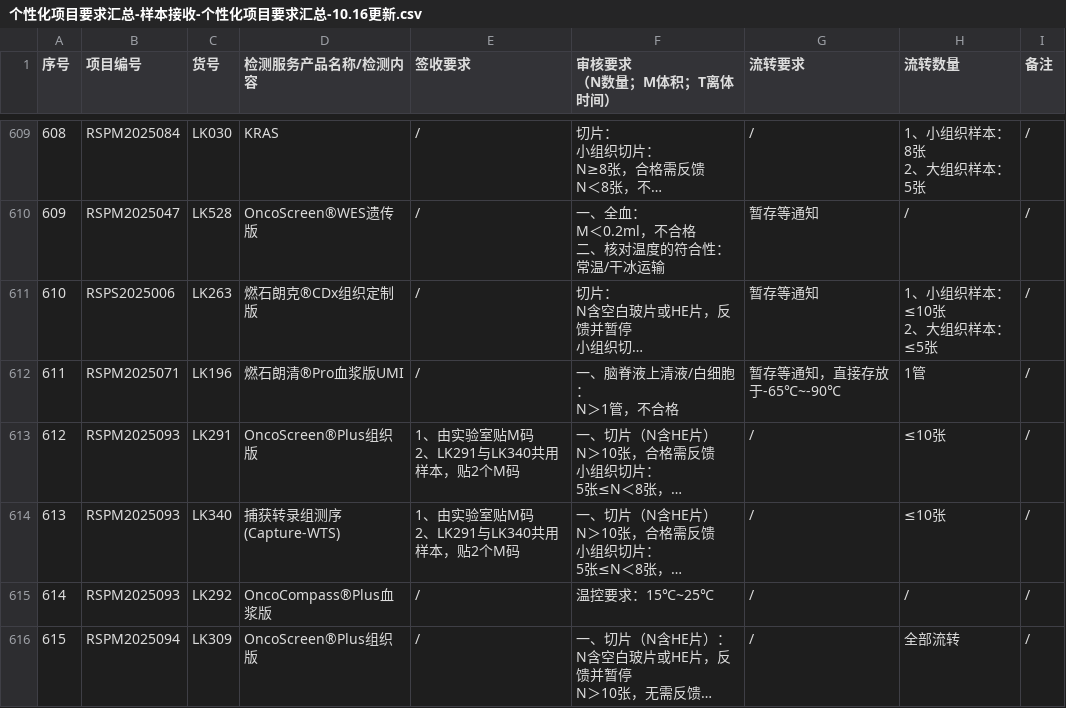
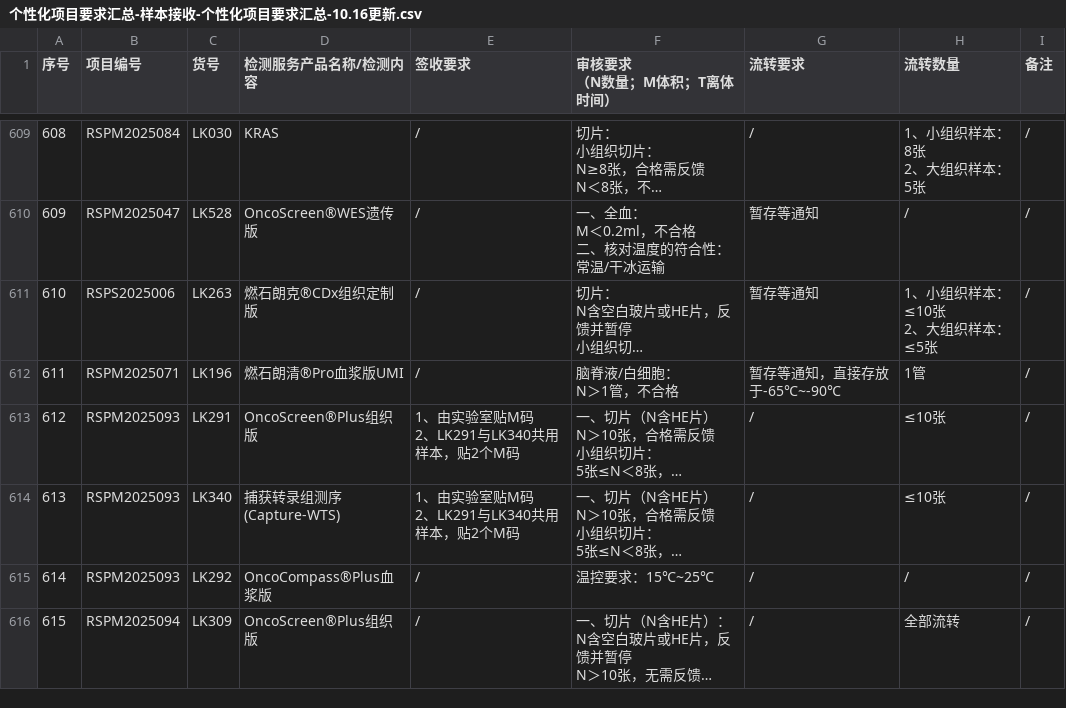
Before and after one commit to sy2924/project-qc-data, a CSV file: 个性化项目要求汇总-样本接收-个性化项目要求汇总-10.16更新.csv, drawn as a sheet; only a part is shown, gaps mark what is left out; long unchanged cells end in …; ↵ is a line break in a cell; the diff covers the shown part only; the diff names each change by its address in the sheet, - before the commit and + after, or states it on an @@ line.

```diff
--- a/个性化项目要求汇总-样本接收-个性化项目要求汇总-10.16更新.csv
+++ b/个性化项目要求汇总-样本接收-个性化项目要求汇总-10.16更新.csv
-F612 (审核要求 （N数量；M体积；T离体时间）): 一、脑脊液上清液/白细胞： ↵ N＞1管，不合格
+F612 (审核要求 （N数量；M体积；T离体时间）): 脑脊液/白细胞： ↵ N＞1管，不合格
```
Also changed, not shown: 7 added rows and 35 edited cells elsewhere in this file.
